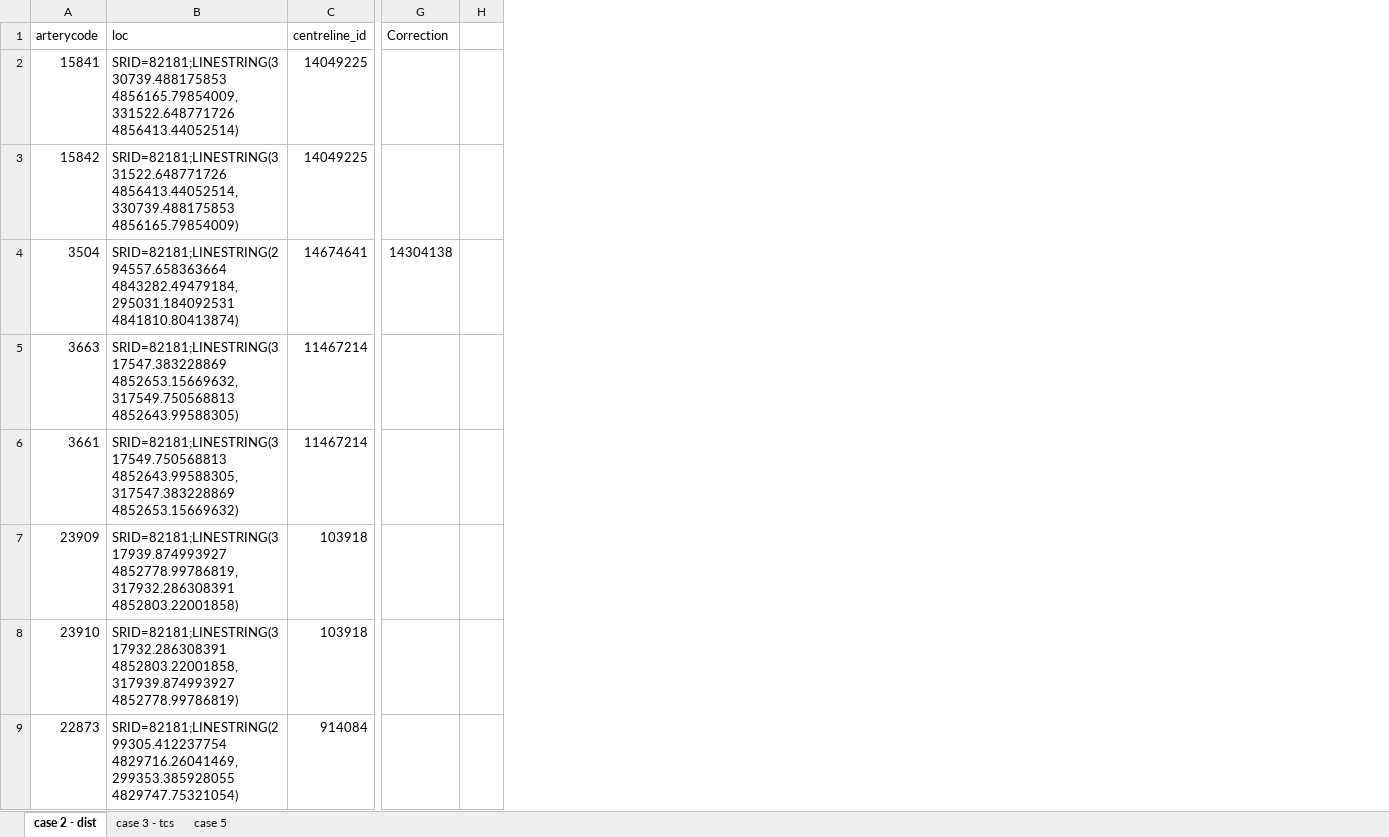
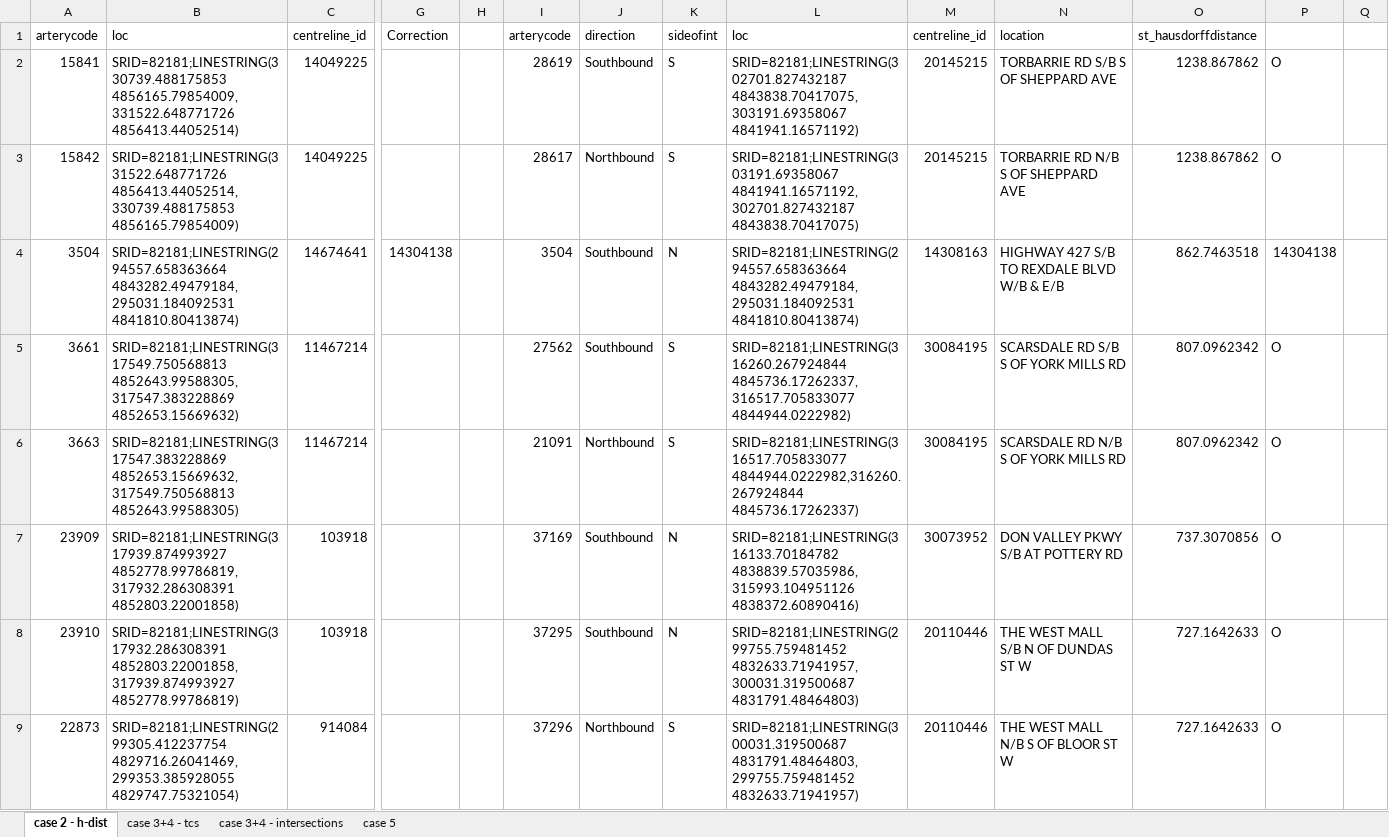
Before and after one commit to CityofToronto/bdit_volumes, an Excel workbook: Matching arterycodes to TCL/issues and manual corrections.xlsx, sheet case 2 - h-dist, drawn as a sheet; only a part is shown, gaps mark what is left out; values as stored, in another font and other column widths than the file's, no borders; addresses are those after the commit; the diff covers the shown part only; the diff names each change by its address in the sheet, - before the commit and + after, or states it on an @@ line.

Commit message:
Revised + QC case 2

```diff
--- a/Matching arterycodes to TCL/issues and manual corrections.xlsx (sheet case 2 - h-dist)
+++ b/Matching arterycodes to TCL/issues and manual corrections.xlsx (sheet case 2 - h-dist)
-sheet tab: case 2 - dist
+sheet tab: case 2 - h-dist
-sheet tab: case 3 - tcs
+sheet tab: case 3+4 - tcs
+sheet tab: case 3+4 - intersections
+column I, rows 1-4: arterycode | 28619 | 28617 | 3504; rows 6-9: 21091 | 37169 | 37295 | 37296
+column J, rows 1-4: direction | Southbound | Northbound | Southbound; rows 6-9: Northbound | Southbound | Southbound | Northbound
+column K, rows 1-4: sideofint | S | S | N; rows 6-9: S | N | N | S
+column L, rows 1-4: loc | SRID=82181;LINESTRING(302701.827432187 4843838.70417075,303191.69358067 4841941.16571192) | SRID=82181;LINESTRING(303191.69358067 4841941.16571192,302701.827432187 4843838.70417075) | SRID=82181;LINESTRING(294557.658363664 4843282.49479184,295031.184092531 4841810.80413874); rows 6-9: SRID=82181;LINESTRING(316517.705833077 4844944.0222982,316260.267924844 4845736.17262337) | SRID=82181;LINESTRING(316133.70184782 4838839.57035986,315993.104951126 4838372.60890416) | SRID=82181;LINESTRING(299755.759481452 4832633.71941957,300031.319500687 4831791.48464803) | SRID=82181;LINESTRING(300031.319500687 4831791.48464803,299755.759481452 4832633.71941957)
+column M, rows 1-4: centreline_id | 20145215 | 20145215 | 14308163; rows 6-9: 30084195 | 30073952 | 20110446 | 20110446
+column N, rows 1-4: location | TORBARRIE RD S/B S OF SHEPPARD AVE | TORBARRIE RD N/B S OF SHEPPARD AVE | HIGHWAY 427 S/B TO REXDALE BLVD W/B & E/B; rows 6-9: SCARSDALE RD N/B S OF YORK MILLS RD | DON VALLEY PKWY S/B AT POTTERY RD | THE WEST MALL S/B N OF DUNDAS ST W | THE WEST MALL N/B S OF BLOOR ST W
+column O, rows 1-4: st_hausdorffdistance | 1238.867862 | 1238.867862 | 862.7463518; rows 6-9: 807.0962342 | 737.3070856 | 727.1642633 | 727.1642633
+column P, rows 2-4: O | O | 14304138; rows 6-9: all O
+column Q, empty
@@ row 6 moved to row 5: 3661 @@
```
Also changed, not shown: 4 added rows, 4 removed rows, 43 moved rows and 18 edited cells elsewhere in this sheet, sheet case 3+4 - tcs, 12 other files.
